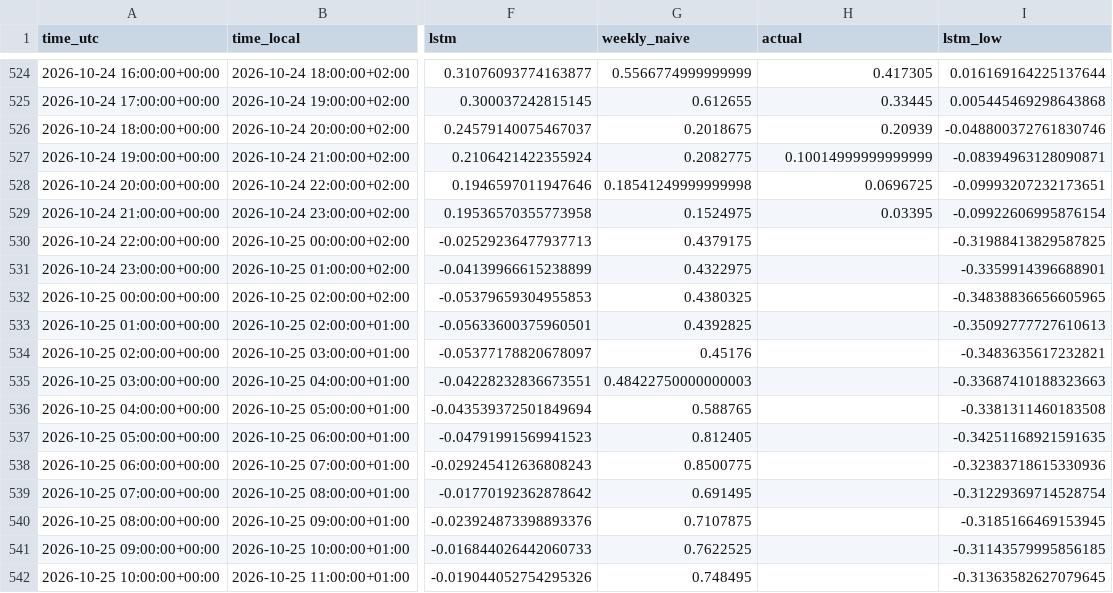
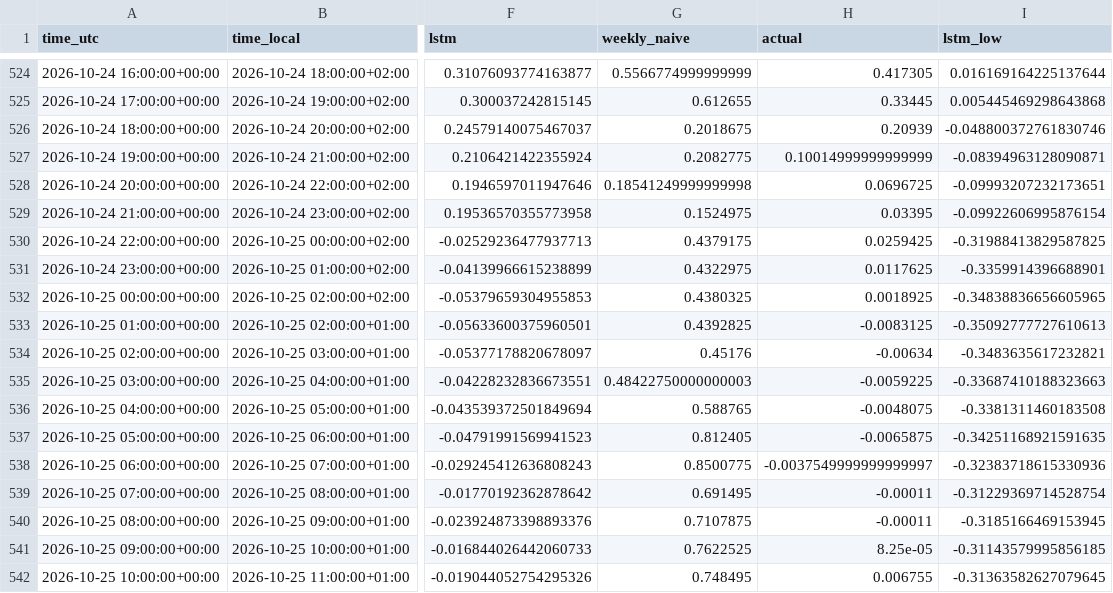
Before and after one commit to Hossain007Bhuiyan/se3-electricity-forecast, a CSV file: forecasts.csv, drawn as a sheet; only a part is shown, gaps mark what is left out; the diff covers the shown part only; the diff names each change by its address in the sheet, - before the commit and + after, or states it on an @@ line.

```diff
--- a/forecasts.csv
+++ b/forecasts.csv
-H530 (actual): (empty)
+H530 (actual): 0.0259425
-H531 (actual): (empty)
+H531 (actual): 0.0117625
-H532 (actual): (empty)
+H532 (actual): 0.0018925
-H533 (actual): (empty)
+H533 (actual): -0.0083125
-H534 (actual): (empty)
+H534 (actual): -0.00634
-H535 (actual): (empty)
+H535 (actual): -0.0059225
-H536 (actual): (empty)
+H536 (actual): -0.0048075
-H537 (actual): (empty)
+H537 (actual): -0.0065875
-H538 (actual): (empty)
+H538 (actual): -0.0037549999999999997
-H539:H540 (actual): (empty)
+H539:H540 (actual): -0.00011
-H541 (actual): (empty)
+H541 (actual): 8.25e-05
-H542 (actual): (empty)
+H542 (actual): 0.006755
```
Also changed, not shown: 12 edited cells elsewhere in this file, 2 other files.
